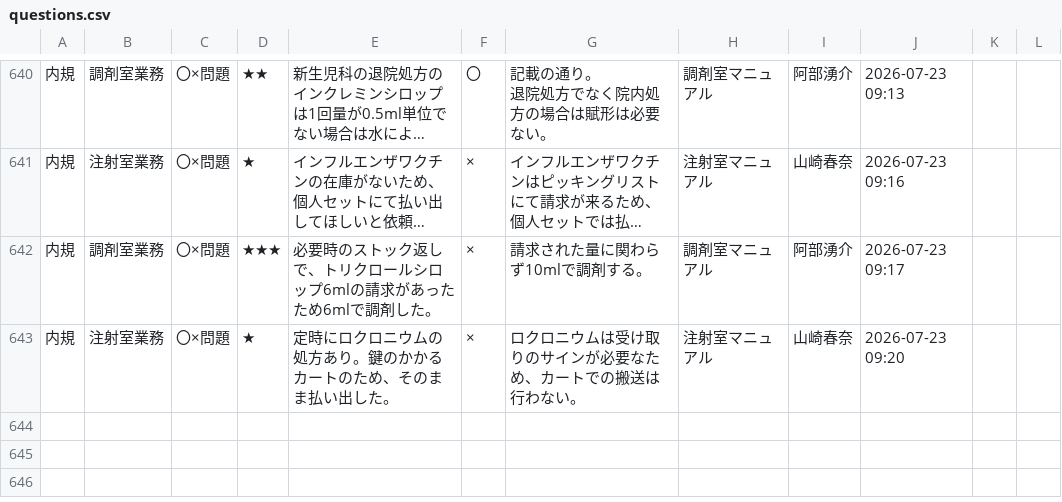
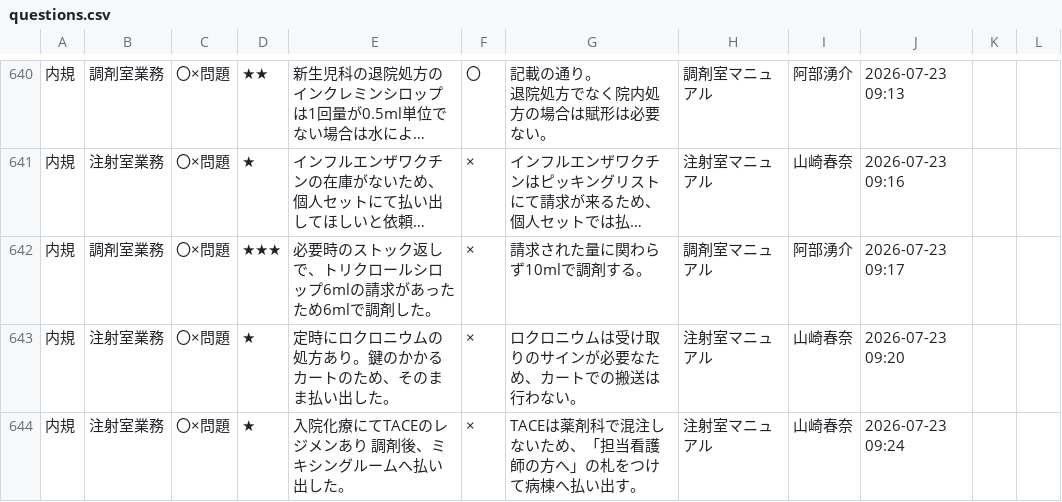
Before and after one commit to kazuitoyakuzai2021/P-Quest, a CSV file: assets/spread_data/questions.csv, drawn as a sheet; only a part is shown, gaps mark what is left out; long unchanged cells end in ….

Commit message:
Sync: assets/spread_data/questions.csv

```diff
--- a/assets/spread_data/questions.csv
+++ b/assets/spread_data/questions.csv
@@ -671 +671,2 @@
 内規,注射室業務,〇×問題,★,定時にロクロニウムの処方あり。鍵のかかるカートのため、そのまま払い出した。,×,ロクロニウムは受け取りのサインが必要なため、カートでの搬送は行わない。,注射室マニュアル,山崎春奈,2026-07-23 09:20,,
+内規,注射室業務,〇×問題,★,入院化療にてTACEのレジメンあり　調剤後、ミキシングルームへ払い出した。,×,TACEは薬剤科で混注しないため、「担当看護師の方へ」の札をつけて病棟へ払い出す。,注射室マニュアル,山崎春奈,2026-07-23 09:24,,
```
